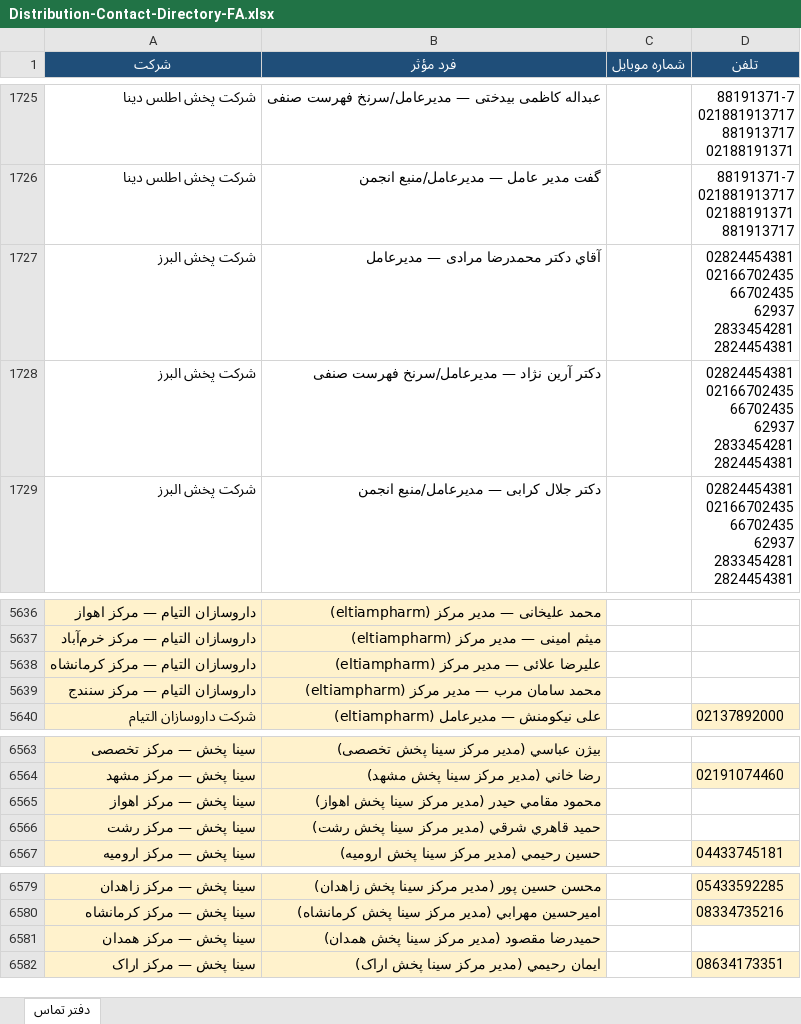
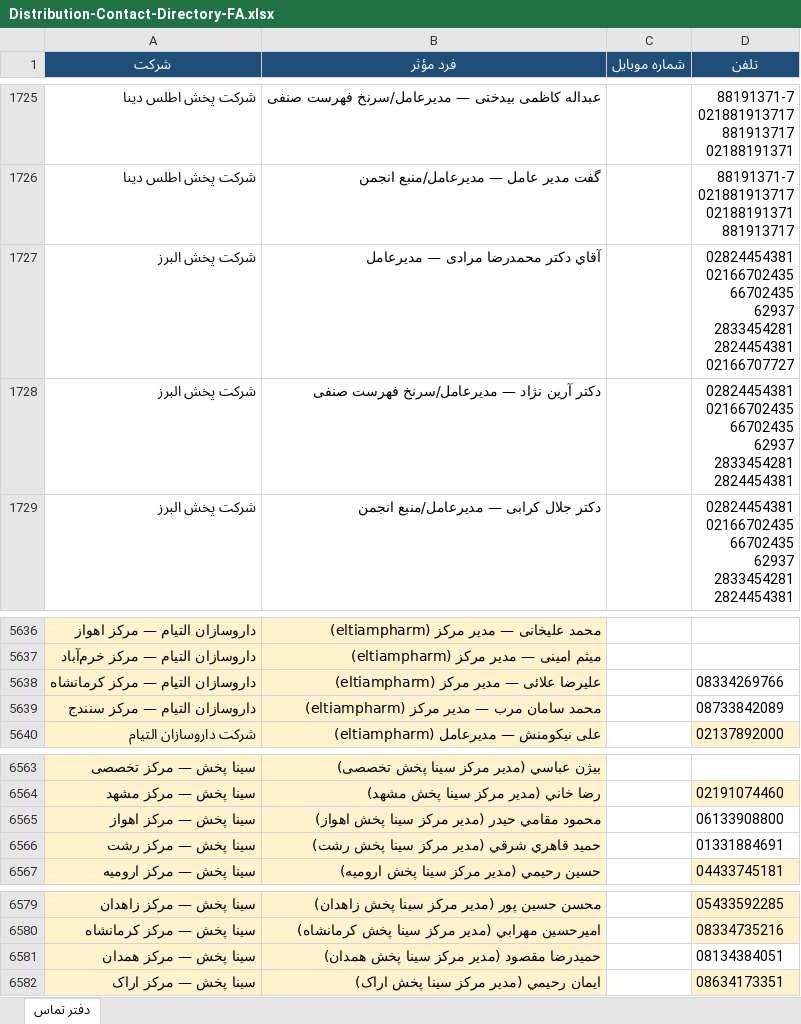
Before and after one commit to rjabrisham-cell/HomeDesign, an Excel workbook: artifacts/Distribution-Contact-Directory-FA.xlsx, sheet دفتر تماس, drawn as a sheet; only a part is shown, gaps mark what is left out; values as stored, in another font and other column widths than the file's, no borders; ↵ is a line break in a cell; the diff covers the shown part only; the diff names each change by its address in the sheet, - before the commit and + after, or states it on an @@ line.

```diff
--- a/artifacts/Distribution-Contact-Directory-FA.xlsx (sheet دفتر تماس)
+++ b/artifacts/Distribution-Contact-Directory-FA.xlsx (sheet دفتر تماس)
-D1727 (تلفن): …2833454281 ↵ 2824454381
+D1727 (تلفن): …2833454281 ↵ 2824454381 ↵ 02166707727
-D5638 (تلفن): (empty)
+D5638 (تلفن): 08334269766
-D5639 (تلفن): (empty)
+D5639 (تلفن): 08733842089
-D6565 (تلفن): (empty)
+D6565 (تلفن): 06133908800
-D6566 (تلفن): (empty)
+D6566 (تلفن): 01331884691
-D6581 (تلفن): (empty)
+D6581 (تلفن): 08134384051
```
Also changed, not shown: 341 added rows elsewhere in this sheet, research/distribution-contacts/Distribution-Contact-Directory-FA.xlsx, 6 other files.
